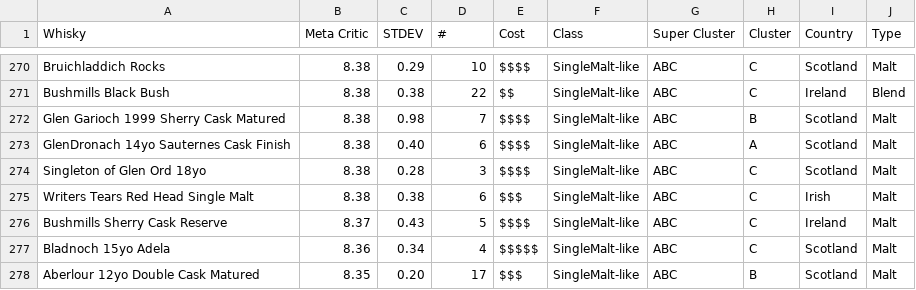
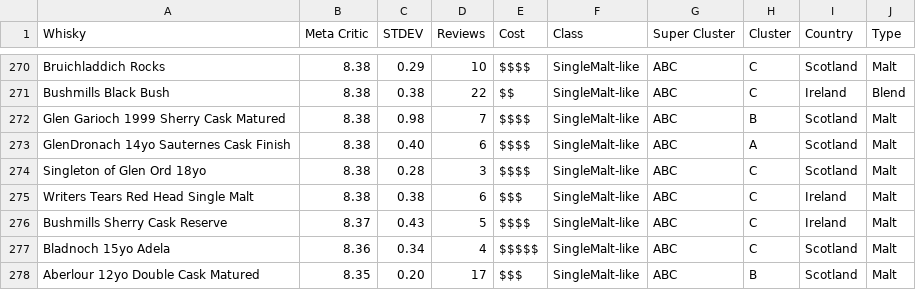
Before and after one commit to Code-Institute-Submissions/whiskey-insights, a CSV file: assets/data/whiskey-insight.csv, drawn as a sheet; only a part is shown, gaps mark what is left out; the diff names each change by its address in the sheet, - before the commit and + after, or states it on an @@ line.

```diff
--- a/assets/data/whiskey-insight.csv
+++ b/assets/data/whiskey-insight.csv
-D1: #
+D1: Reviews
-I275 (Country): Irish
+I275 (Country): Ireland
```
Also changed, not shown: 2 other files.
